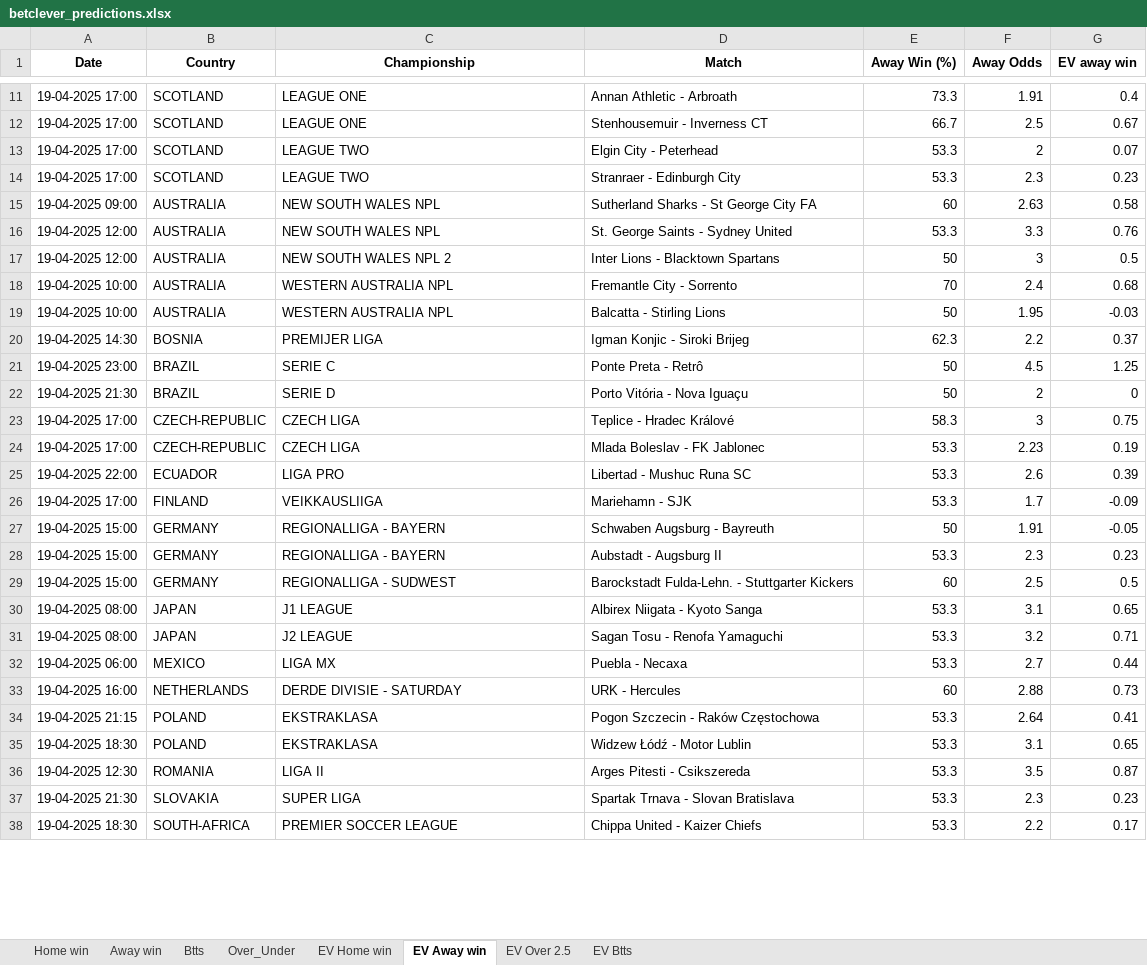
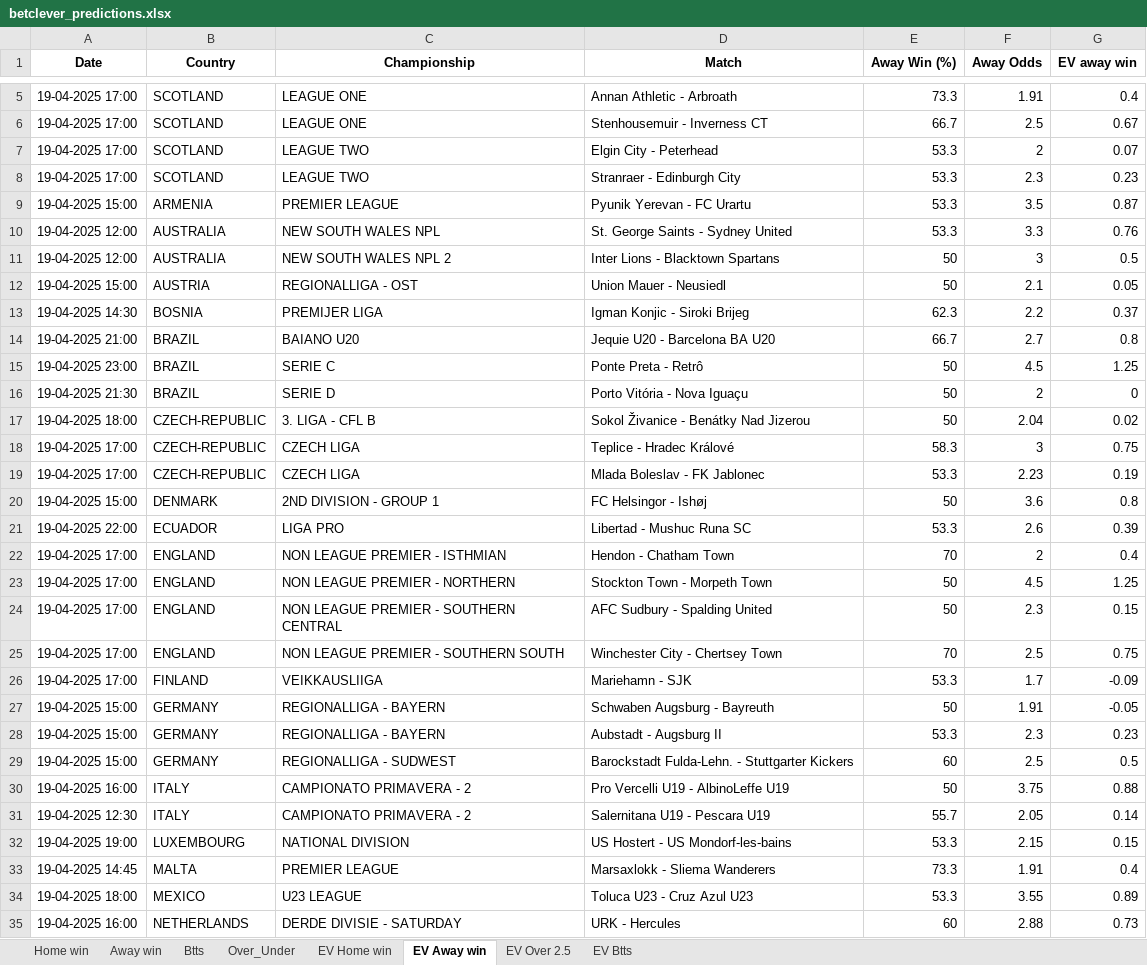
Before and after one commit to dcosta-da/soccer_predictions_scraper, an Excel workbook: scraper/data/betclever_predictions.xlsx, sheet EV Away win, drawn as a sheet; only a part is shown, gaps mark what is left out; the shorter side is filled out with more unchanged rows; values as stored, in another font and other column widths than the file's, no borders; removed rows and columns are numbered as before the commit, all else as after; the diff covers the shown part only; the diff names each change by its address in the sheet, - before the commit and + after, or states it on an @@ line.

```diff
--- a/scraper/data/betclever_predictions.xlsx (sheet EV Away win)
+++ b/scraper/data/betclever_predictions.xlsx (sheet EV Away win)
-row 15: 19-04-2025 09:00 | AUSTRALIA | NEW SOUTH WALES NPL | Sutherland Sharks - St George City FA | 60 | 2.63 | 0.58
+row 9: 19-04-2025 15:00 | ARMENIA | PREMIER LEAGUE | Pyunik Yerevan - FC Urartu | 53.3 | 3.5 | 0.87
-row 18: 19-04-2025 10:00 | AUSTRALIA | WESTERN AUSTRALIA NPL | Fremantle City - Sorrento | 70 | 2.4 | 0.68
-row 19: 19-04-2025 10:00 | AUSTRALIA | WESTERN AUSTRALIA NPL | Balcatta - Stirling Lions | 50 | 1.95 | -0.03
+row 12: 19-04-2025 15:00 | AUSTRIA | REGIONALLIGA - OST | Union Mauer - Neusiedl | 50 | 2.1 | 0.05
+row 14: 19-04-2025 21:00 | BRAZIL | BAIANO U20 | Jequie U20 - Barcelona BA U20 | 66.7 | 2.7 | 0.8
+row 17: 19-04-2025 18:00 | CZECH-REPUBLIC | 3. LIGA - CFL B | Sokol Živanice - Benátky Nad Jizerou | 50 | 2.04 | 0.02
+row 20: 19-04-2025 15:00 | DENMARK | 2ND DIVISION - GROUP 1 | FC Helsingor - Ishøj | 50 | 3.6 | 0.8
+row 22: 19-04-2025 17:00 | ENGLAND | NON LEAGUE PREMIER - ISTHMIAN | Hendon - Chatham Town | 70 | 2 | 0.4
+row 23: 19-04-2025 17:00 | ENGLAND | NON LEAGUE PREMIER - NORTHERN | Stockton Town - Morpeth Town | 50 | 4.5 | 1.25
+row 24: 19-04-2025 17:00 | ENGLAND | NON LEAGUE PREMIER - SOUTHERN CENTRAL | AFC Sudbury - Spalding United | 50 | 2.3 | 0.15
+row 25: 19-04-2025 17:00 | ENGLAND | NON LEAGUE PREMIER - SOUTHERN SOUTH | Winchester City - Chertsey Town | 70 | 2.5 | 0.75
-row 30: 19-04-2025 08:00 | JAPAN | J1 LEAGUE | Albirex Niigata - Kyoto Sanga | 53.3 | 3.1 | 0.65
-row 31: 19-04-2025 08:00 | JAPAN | J2 LEAGUE | Sagan Tosu - Renofa Yamaguchi | 53.3 | 3.2 | 0.71
-row 32: 19-04-2025 06:00 | MEXICO | LIGA MX | Puebla - Necaxa | 53.3 | 2.7 | 0.44
+row 30: 19-04-2025 16:00 | ITALY | CAMPIONATO PRIMAVERA - 2 | Pro Vercelli U19 - AlbinoLeffe U19 | 50 | 3.75 | 0.88
+row 31: 19-04-2025 12:30 | ITALY | CAMPIONATO PRIMAVERA - 2 | Salernitana U19 - Pescara U19 | 55.7 | 2.05 | 0.14
+row 32: 19-04-2025 19:00 | LUXEMBOURG | NATIONAL DIVISION | US Hostert - US Mondorf-les-bains | 53.3 | 2.15 | 0.15
+row 33: 19-04-2025 14:45 | MALTA | PREMIER LEAGUE | Marsaxlokk - Sliema Wanderers | 73.3 | 1.91 | 0.4
+row 34: 19-04-2025 18:00 | MEXICO | U23 LEAGUE | Toluca U23 - Cruz Azul U23 | 53.3 | 3.55 | 0.89
```
Also changed, not shown: 33 added rows and 7 removed rows elsewhere in this sheet, sheet EV Home win, sheet EV Btts, sheet Over_Under, sheet EV Over 2.5, sheet Btts, sheet Home win, 1 more sheet.
